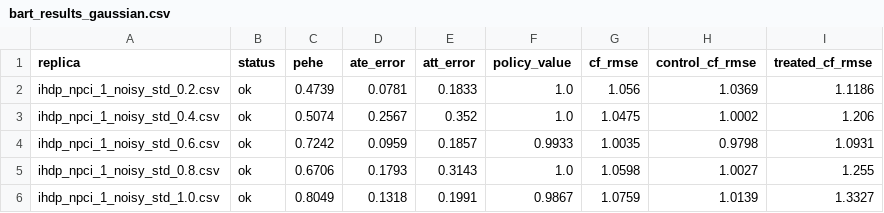
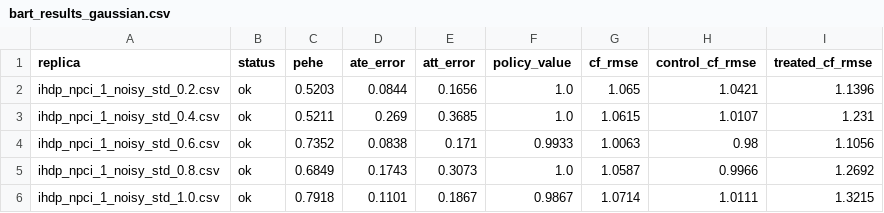
Before and after one commit to bacchuongdaungo/csds452_project_spring_2026, a CSV file: BART/bart_results_gaussian.csv, drawn as a sheet; only a part is shown; the diff covers the shown part only.

```diff
--- a/BART/bart_results_gaussian.csv
+++ b/BART/bart_results_gaussian.csv
@@ -1,6 +1,6 @@
 replica,status,pehe,ate_error,att_error,policy_value,cf_rmse,control_cf_rmse,treated_cf_rmse
-ihdp_npci_1_noisy_std_0.2.csv,ok,0.4739,0.0781,0.1833,1.0,1.056,1.0369,1.1186
-ihdp_npci_1_noisy_std_0.4.csv,ok,0.5074,0.2567,0.352,1.0,1.0475,1.0002,1.206
-ihdp_npci_1_noisy_std_0.6.csv,ok,0.7242,0.0959,0.1857,0.9933,1.0035,0.9798,1.0931
-ihdp_npci_1_noisy_std_0.8.csv,ok,0.6706,0.1793,0.3143,1.0,1.0598,1.0027,1.255
-ihdp_npci_1_noisy_std_1.0.csv,ok,0.8049,0.1318,0.1991,0.9867,1.0759,1.0139,1.3327
+ihdp_npci_1_noisy_std_0.2.csv,ok,0.5203,0.0844,0.1656,1.0,1.065,1.0421,1.1396
+ihdp_npci_1_noisy_std_0.4.csv,ok,0.5211,0.269,0.3685,1.0,1.0615,1.0107,1.231
+ihdp_npci_1_noisy_std_0.6.csv,ok,0.7352,0.0838,0.171,0.9933,1.0063,0.98,1.1056
+ihdp_npci_1_noisy_std_0.8.csv,ok,0.6849,0.1743,0.3073,1.0,1.0587,0.9966,1.2692
+ihdp_npci_1_noisy_std_1.0.csv,ok,0.7918,0.1101,0.1867,0.9867,1.0714,1.0111,1.3215
```
Also changed, not shown: 18 edited cells elsewhere in this file, BART/bart_results_base.csv, BART/bart_results_both.csv, 8 other files.
